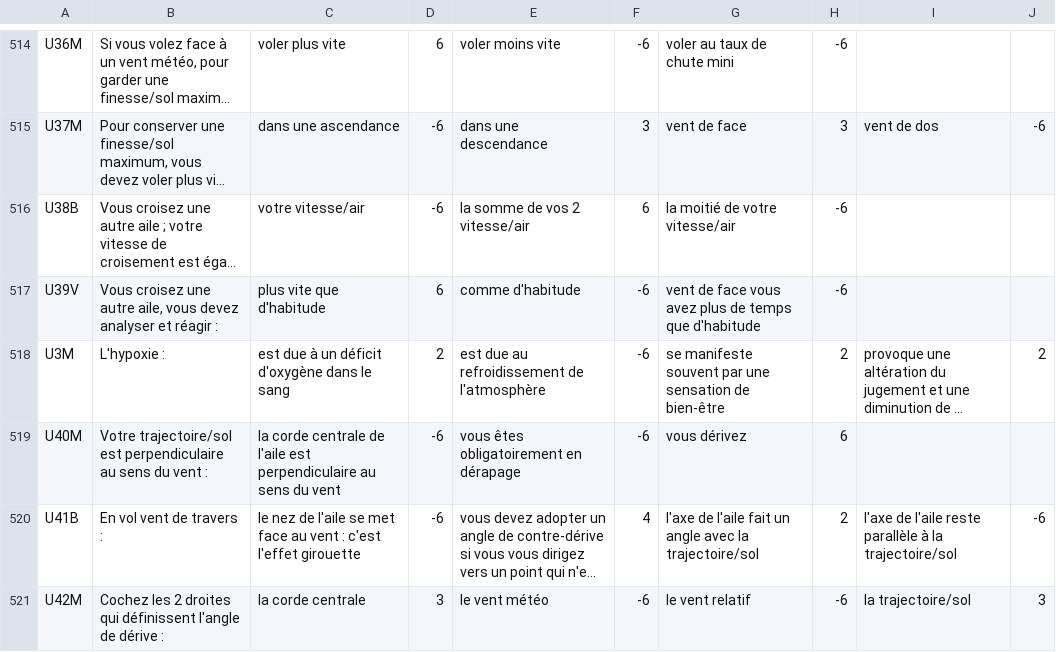
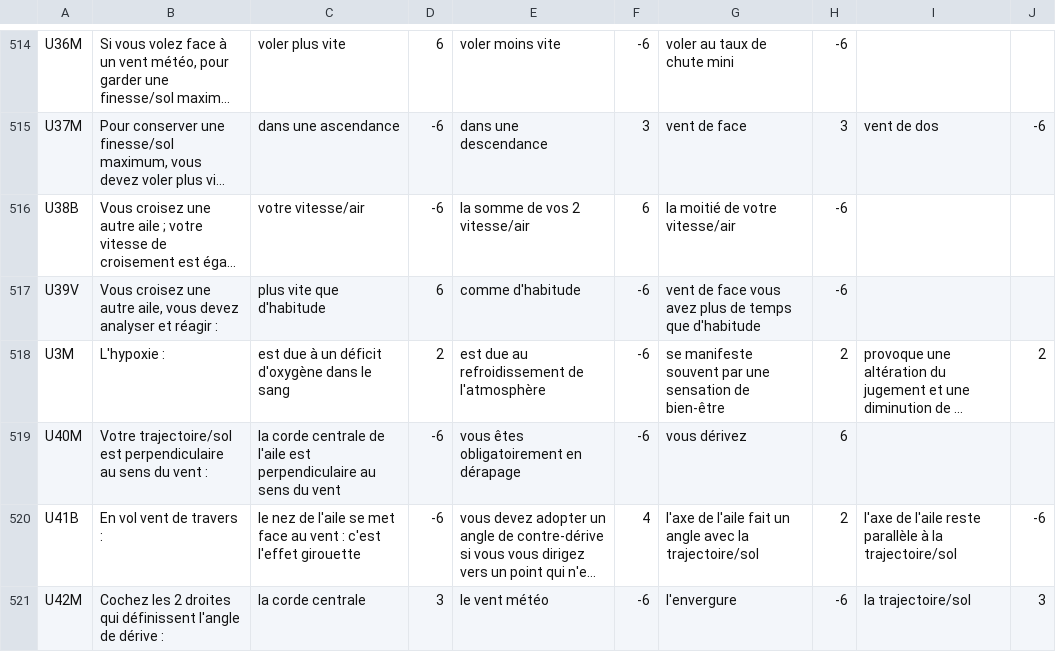
Before and after one commit to jruffet/qcmffvl, a CSV file: data/csv/qcm_ffvl.csv, drawn as a sheet; only a part is shown, gaps mark what is left out; long unchanged cells end in …; the diff covers the shown part only; the diff names each change by its address in the sheet, - before the commit and + after, or states it on an @@ line.

Commit message:
FFVL update to 1.6

```diff
--- a/data/csv/qcm_ffvl.csv
+++ b/data/csv/qcm_ffvl.csv
-G521: le vent relatif
+G521: l'envergure
```
Also changed, not shown: 64 edited cells elsewhere in this file.
